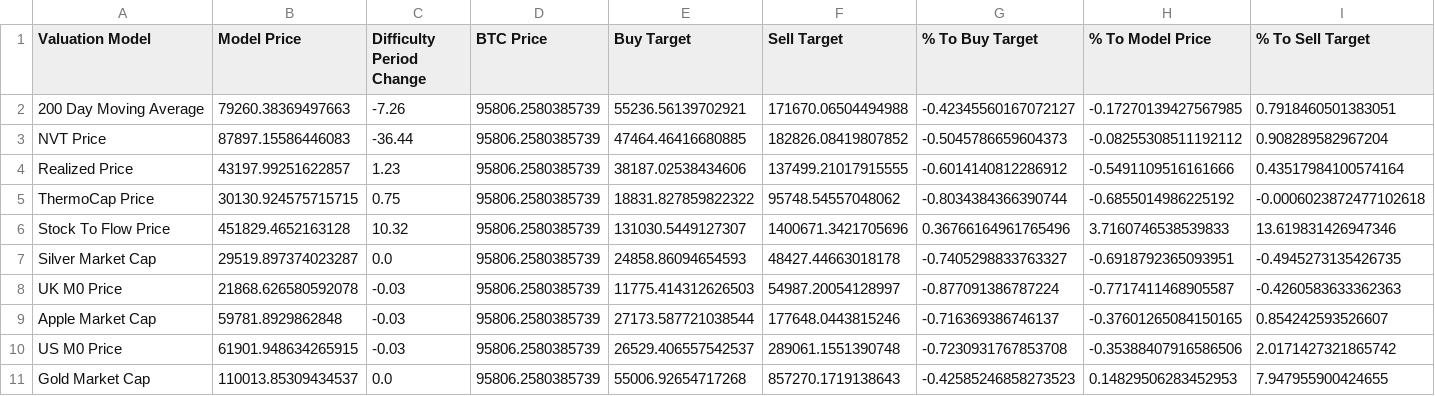
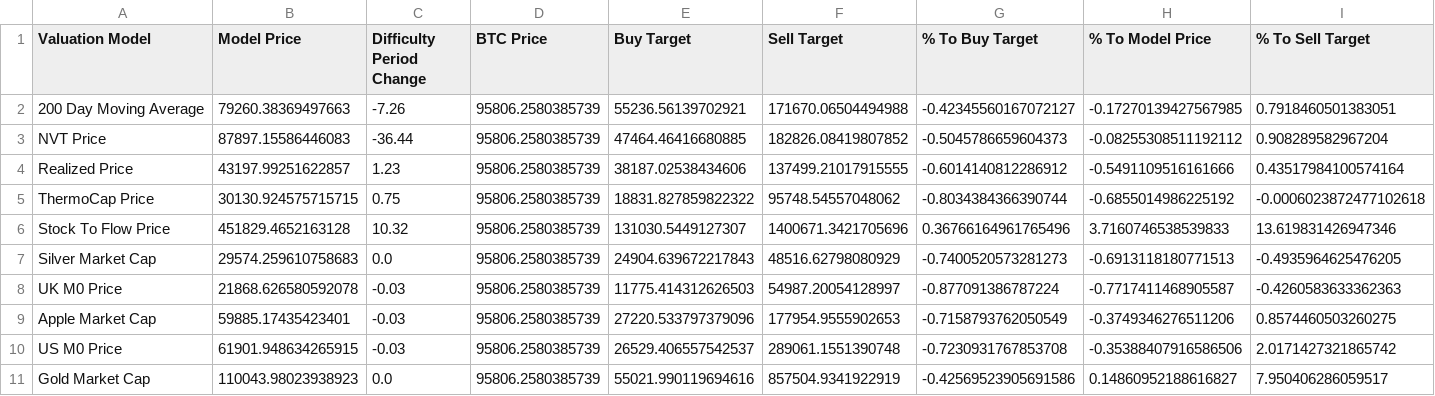
Before and after one commit to SecretSatoshis/Bitcoin-Report-Library, a CSV file: csv/valuation_table.csv, drawn as a sheet.

```diff
--- a/csv/valuation_table.csv
+++ b/csv/valuation_table.csv
@@ -6,6 +6,6 @@ ThermoCap Price,30130.924575715715,0.75,95806.2580385739,18831.827859822322,9574
 Stock To Flow Price,451829.4652163128,10.32,95806.2580385739,131030.5449127307,1400671.3421705696,0.36766164961765496,3.7160746538539833,13.619831426947346
-Silver Market Cap,29519.897374023287,0.0,95806.2580385739,24858.86094654593,48427.44663018178,-0.7405298833763327,-0.6918792365093951,-0.4945273135426735
+Silver Market Cap,29574.259610758683,0.0,95806.2580385739,24904.639672217843,48516.62798080929,-0.7400520573281273,-0.6913118180771513,-0.4935964625476205
 UK M0 Price,21868.626580592078,-0.03,95806.2580385739,11775.414312626503,54987.20054128997,-0.877091386787224,-0.7717411468905587,-0.4260583633362363
-Apple Market Cap,59781.8929862848,-0.03,95806.2580385739,27173.587721038544,177648.0443815246,-0.716369386746137,-0.37601265084150165,0.854242593526607
+Apple Market Cap,59885.17435423401,-0.03,95806.2580385739,27220.533797379096,177954.9555902653,-0.7158793762050549,-0.3749346276511206,0.8574460503260275
 US M0 Price,61901.948634265915,-0.03,95806.2580385739,26529.406557542537,289061.1551390748,-0.7230931767853708,-0.35388407916586506,2.0171427321865742
-Gold Market Cap,110013.85309434537,0.0,95806.2580385739,55006.92654717268,857270.1719138643,-0.42585246858273523,0.14829506283452953,7.947955900424655
+Gold Market Cap,110043.98023938923,0.0,95806.2580385739,55021.990119694616,857504.9341922919,-0.42569523905691586,0.14860952188616827,7.950406286059517
```
Also changed, not shown: csv/equities_performance_table.csv, csv/model_table.csv, 6 other files.
